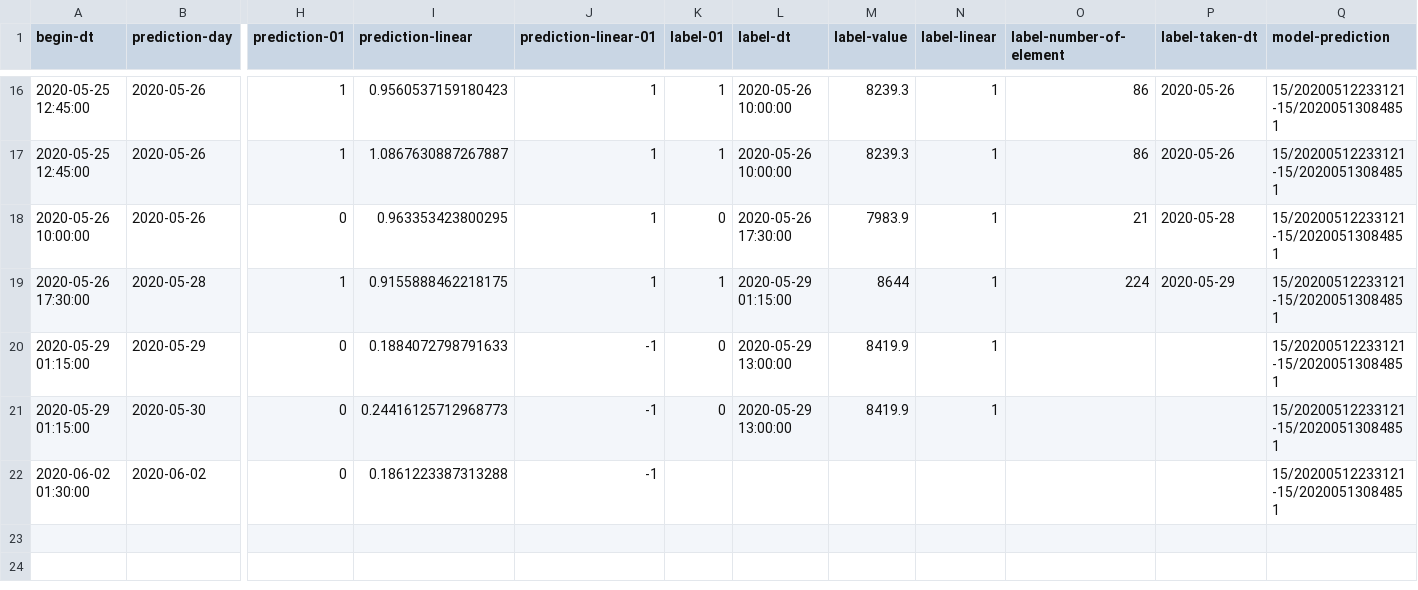
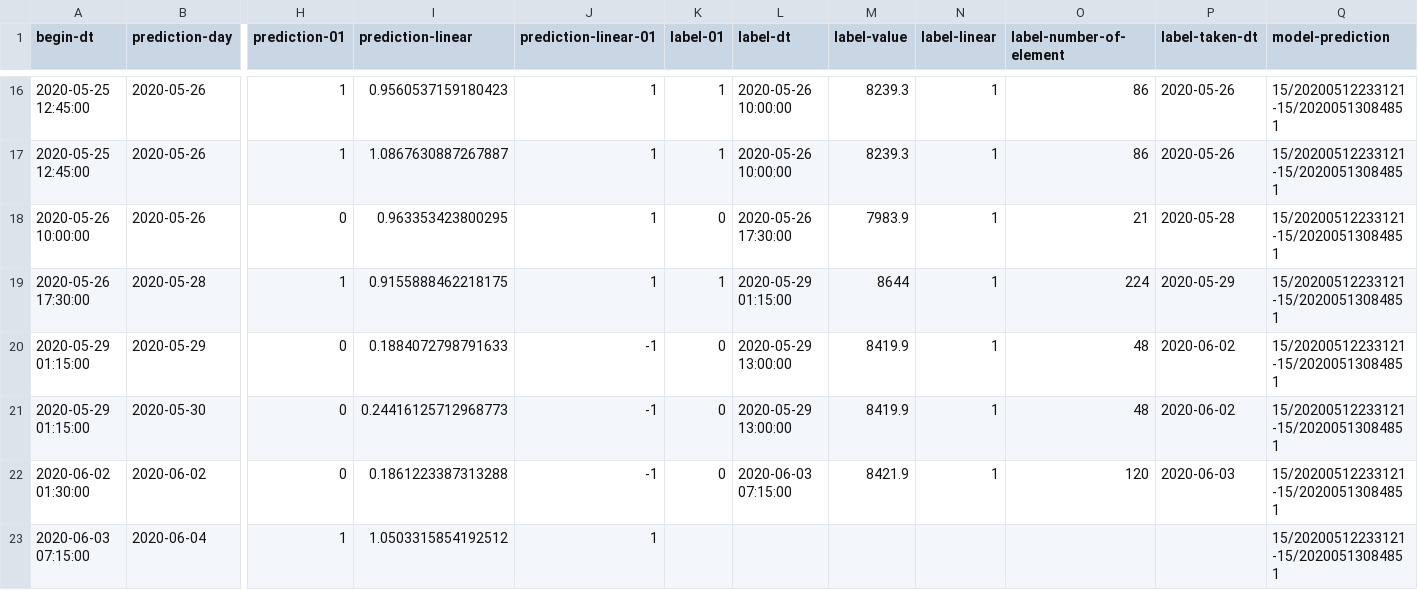
Before and after one commit to md-ov/cryptos, a CSV file: sryptosbt/src/main/resources/histories/predictions-and-results.csv, drawn as a sheet; only a part is shown, gaps mark what is left out; rows hold the shown columns only; the diff names each change by its address in the sheet, - before the commit and + after, or states it on an @@ line.

```diff
--- a/sryptosbt/src/main/resources/histories/predictions-and-results.csv
+++ b/sryptosbt/src/main/resources/histories/predictions-and-results.csv
-O20:O21 (label-number-of-element): (empty)
+O20:O21 (label-number-of-element): 48
-P20:P21 (label-taken-dt): (empty)
+P20:P21 (label-taken-dt): 2020-06-02
-K22 (label-01): (empty)
+K22 (label-01): 0
-L22 (label-dt): (empty)
+L22 (label-dt): 2020-06-03 07:15:00
-M22 (label-value): (empty)
+M22 (label-value): 8421.9
-N22 (label-linear): (empty)
+N22 (label-linear): 1
-O22 (label-number-of-element): (empty)
+O22 (label-number-of-element): 120
-P22 (label-taken-dt): (empty)
+P22 (label-taken-dt): 2020-06-03
+row 23: 2020-06-03 07:15:00 | 2020-06-04 | 1 | 1.0503315854192512 | 1 |  |  |  |  |  |  | 15/20200512233121-15/20200513084851
```
Also changed, not shown: 1 other file.
